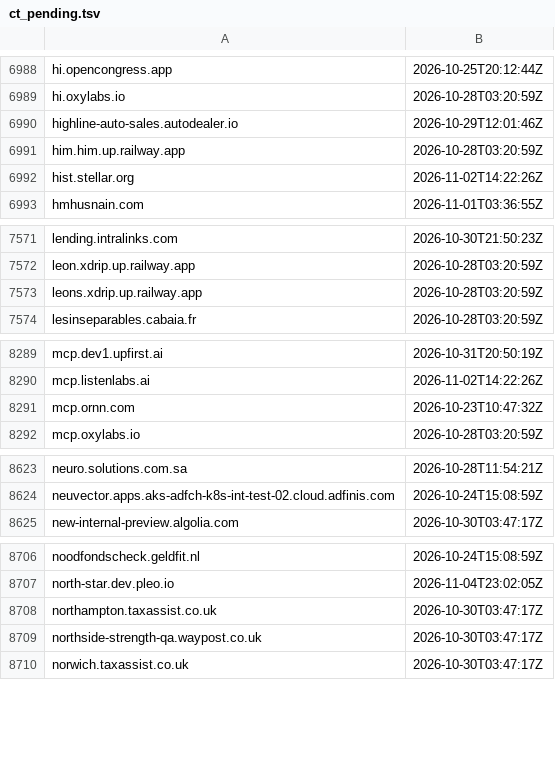
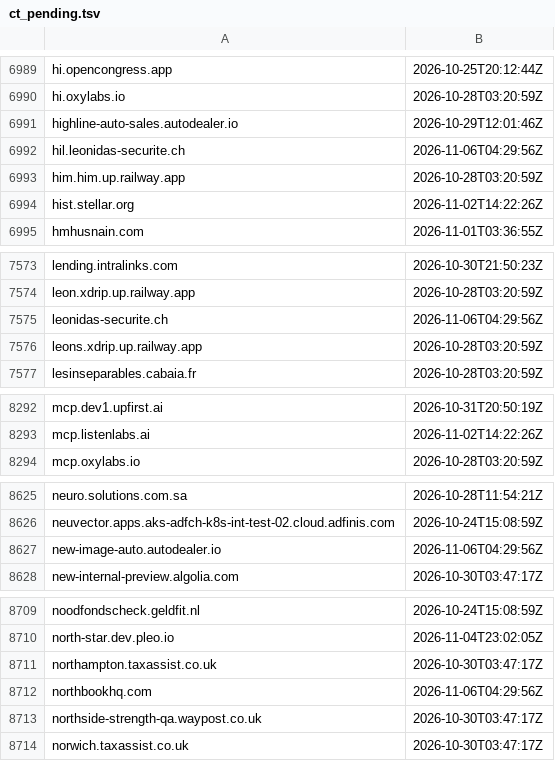
Before and after one commit to malek-alhu/marketplace-phaas-tracker, a TSV file: monitor/state/ct_pending.tsv, drawn as a sheet; only a part is shown, gaps mark what is left out; the diff covers the shown part only.

```diff
--- a/monitor/state/ct_pending.tsv
+++ b/monitor/state/ct_pending.tsv
@@ -6990,2 +6991,3 @@ hi.oxylabs.io	2026-10-28T03:20:59Z
 highline-auto-sales.autodealer.io	2026-10-29T12:01:46Z
+hil.leonidas-securite.ch	2026-11-06T04:29:56Z
 him.him.up.railway.app	2026-10-28T03:20:59Z
@@ -7572,2 +7574,3 @@ lending.intralinks.com	2026-10-30T21:50:23Z
 leon.xdrip.up.railway.app	2026-10-28T03:20:59Z
+leonidas-securite.ch	2026-11-06T04:29:56Z
 leons.xdrip.up.railway.app	2026-10-28T03:20:59Z
@@ -8290,3 +8293,2 @@ mcp.dev1.upfirst.ai	2026-10-31T20:50:19Z
 mcp.listenlabs.ai	2026-11-02T14:22:26Z
-mcp.ornn.com	2026-10-23T10:47:32Z
 mcp.oxylabs.io	2026-10-28T03:20:59Z
@@ -8624,2 +8626,3 @@ neuro.solutions.com.sa	2026-10-28T11:54:21Z
 neuvector.apps.aks-adfch-k8s-int-test-02.cloud.adfinis.com	2026-10-24T15:08:59Z
+new-image-auto.autodealer.io	2026-11-06T04:29:56Z
 new-internal-preview.algolia.com	2026-10-30T03:47:17Z
@@ -8708,2 +8711,3 @@ north-star.dev.pleo.io	2026-11-04T23:02:05Z
 northampton.taxassist.co.uk	2026-10-30T03:47:17Z
+northbookhq.com	2026-11-06T04:29:56Z
 northside-strength-qa.waypost.co.uk	2026-10-30T03:47:17Z
```
Also changed, not shown: 14 added rows and 10 removed rows elsewhere in this file, monitor/scans.csv, 17 other files.
